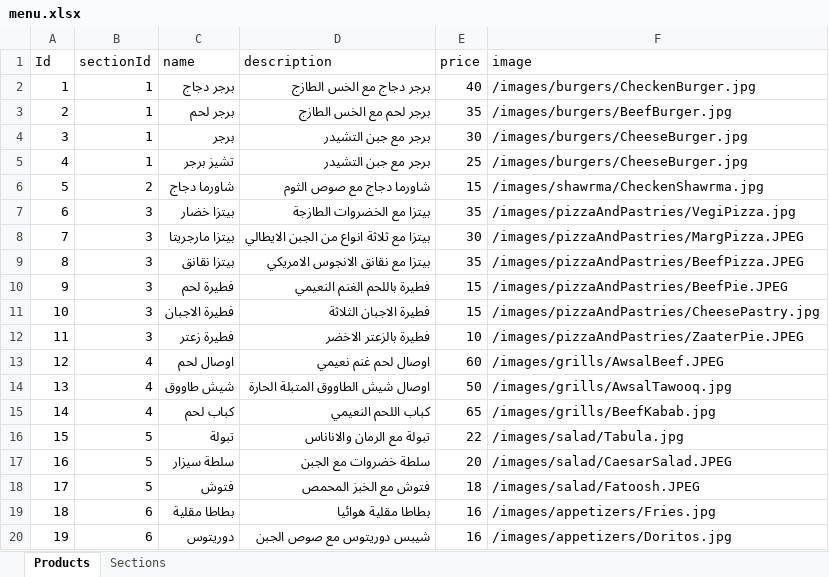
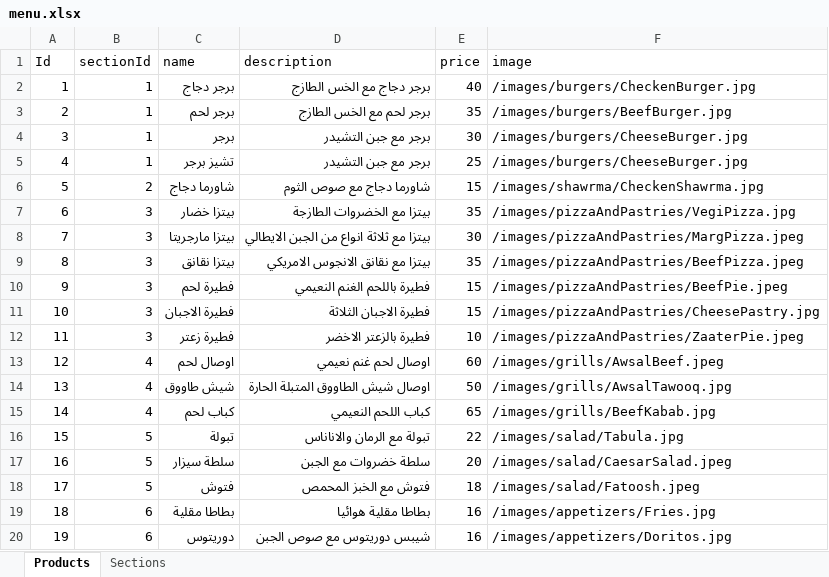
Before and after one commit to GhanimAlkilani/new-menu, an Excel workbook: public/data/menu.xlsx, sheet Products, drawn as a sheet; only a part is shown; values as stored, in another font and other column widths than the file's, no borders; the diff names each change by its address in the sheet, - before the commit and + after, or states it on an @@ line.

```diff
--- a/public/data/menu.xlsx (sheet Products)
+++ b/public/data/menu.xlsx (sheet Products)
-F8 (image): /images/pizzaAndPastries/MargPizza.JPEG
+F8 (image): /images/pizzaAndPastries/MargPizza.jpeg
-F9 (image): /images/pizzaAndPastries/BeefPizza.JPEG
+F9 (image): /images/pizzaAndPastries/BeefPizza.jpeg
-F10 (image): /images/pizzaAndPastries/BeefPie.JPEG
+F10 (image): /images/pizzaAndPastries/BeefPie.jpeg
-F12 (image): /images/pizzaAndPastries/ZaaterPie.JPEG
+F12 (image): /images/pizzaAndPastries/ZaaterPie.jpeg
-F13 (image): /images/grills/AwsalBeef.JPEG
+F13 (image): /images/grills/AwsalBeef.jpeg
-F17 (image): /images/salad/CaesarSalad.JPEG
+F17 (image): /images/salad/CaesarSalad.jpeg
-F18 (image): /images/salad/Fatoosh.JPEG
+F18 (image): /images/salad/Fatoosh.jpeg
```
